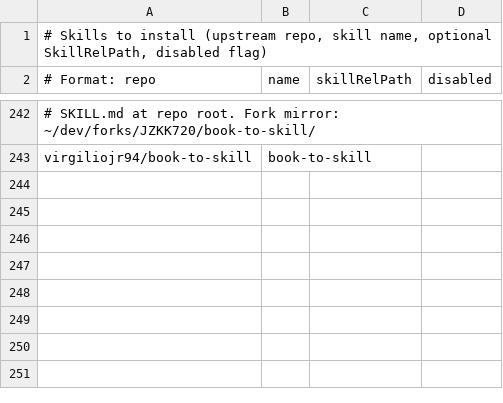
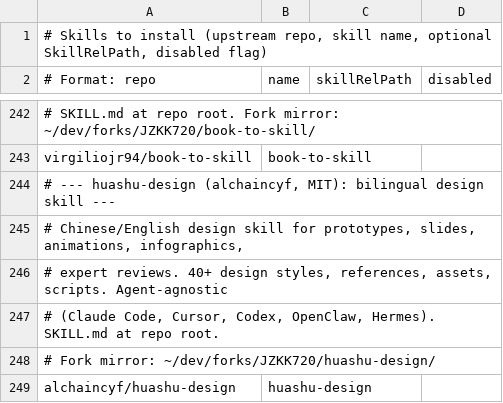
Before and after one commit to JZKK720/cubecloud-skilldbundle-setup, a CSV file: setup/skills-list.csv, drawn as a sheet; only a part is shown, gaps mark what is left out; the diff names each change by its address in the sheet, - before the commit and + after, or states it on an @@ line.

Commit message:
feat: add huashu-design skill + semantica/witr/huashu-design fork mirrors
- Add huashu-design (alchaincyf, MIT) to skills-list.csv: bilingual CN/EN
  design skill with 40+ styles, prototypes, slides, animations, infographics
- Add 3 fork mirrors to Phase 3: huashu-design, semantica-agi/semantica,
  pranshuparmar/witr
- Add semantica as uv tool in Phase 2 (v0.6.0 on PyPI, 17 plugin skills)
- Add upstream mappings to sync-fork-upstreams.ps1
- Update counters: 144 skills, 17 CLIs, 39 fork mirrors, 172 active total

```diff
--- a/setup/skills-list.csv
+++ b/setup/skills-list.csv
+row 244: # --- huashu-design (alchaincyf, MIT): bilingual design skill ---
+row 245: # Chinese/English design skill for prototypes, slides, animations, infographics,
+row 246: # expert reviews. 40+ design styles, references, assets, scripts. Agent-agnostic
+row 247: # (Claude Code, Cursor, Codex, OpenClaw, Hermes). SKILL.md at repo root.
+row 248: # Fork mirror: ~/dev/forks/JZKK720/huashu-design/
+row 249: alchaincyf/huashu-design | huashu-design
```
Also changed, not shown: 4 other files.
